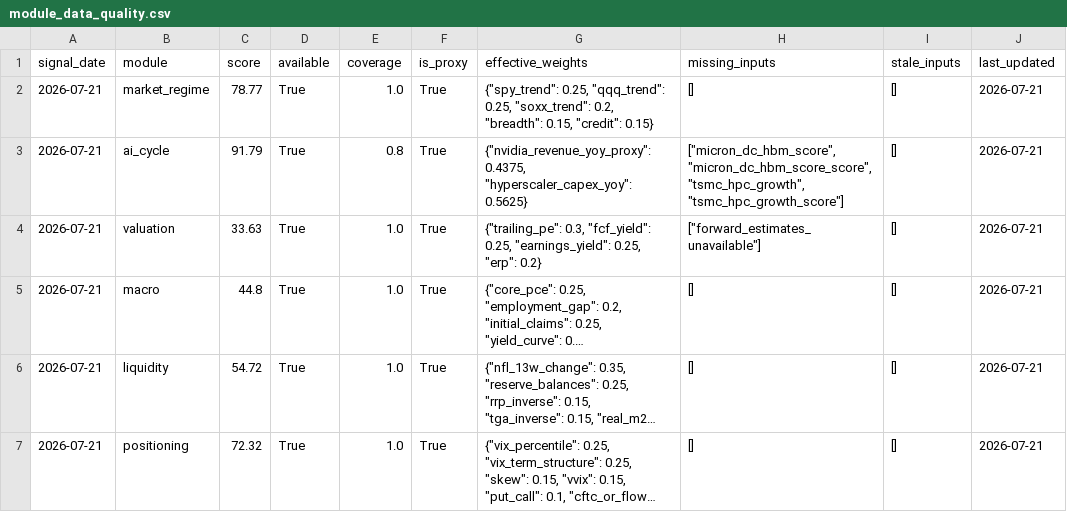
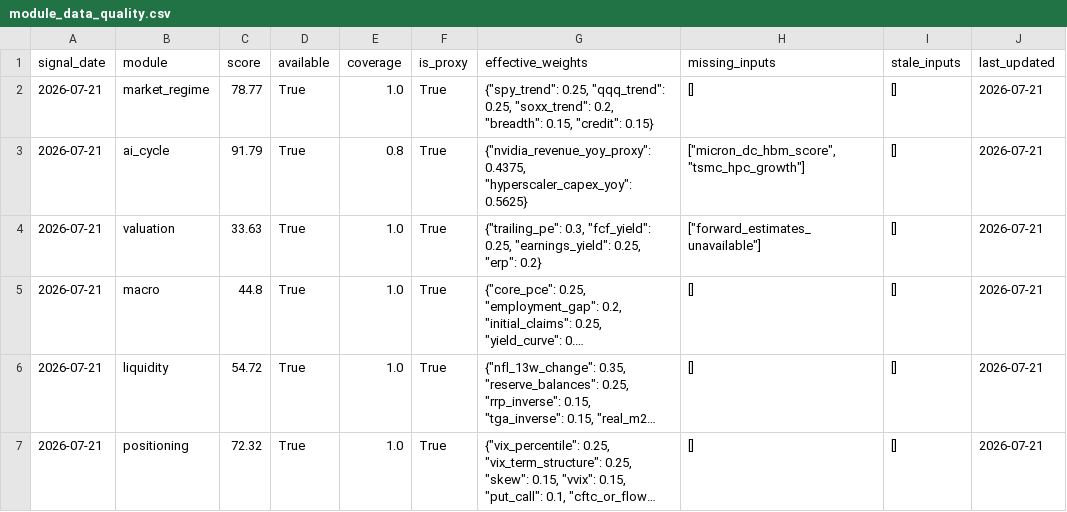
Before and after one commit to oldweng415-dev/investment-os, a CSV file: output/module_data_quality.csv, drawn as a sheet; long unchanged cells end in ….

```diff
--- a/output/module_data_quality.csv
+++ b/output/module_data_quality.csv
@@ -2,3 +2,3 @@ signal_date,module,score,available,coverage,is_proxy,effective_weights,missing_i
 2026-07-21,market_regime,78.77,True,1.0,True,"{""spy_trend"": 0.25, ""qqq_trend"": 0.25, ""soxx_trend"": 0.2, ""breadth"": 0.15, ""credit"": 0.15}",[],[],2026-07-21
-2026-07-21,ai_cycle,91.79,True,0.8,True,"{""nvidia_revenue_yoy_proxy"": 0.4375, ""hyperscaler_capex_yoy"": 0.5625}","[""micron_dc_hbm_score"", ""micron_dc_hbm_score_score"", ""tsmc_hpc_growth"", ""tsmc_hpc_growth_score""]",[],2026-07-21
+2026-07-21,ai_cycle,91.79,True,0.8,True,"{""nvidia_revenue_yoy_proxy"": 0.4375, ""hyperscaler_capex_yoy"": 0.5625}","[""micron_dc_hbm_score"", ""tsmc_hpc_growth""]",[],2026-07-21
 2026-07-21,valuation,33.63,True,1.0,True,"{""trailing_pe"": 0.3, ""fcf_yield"": 0.25, ""earnings_yield"": 0.25, ""erp"": 0.2}","[""forward_estimates_unavailable""]",[],2026-07-21
```
Also changed, not shown: output/score_history.csv, 2 other files.
